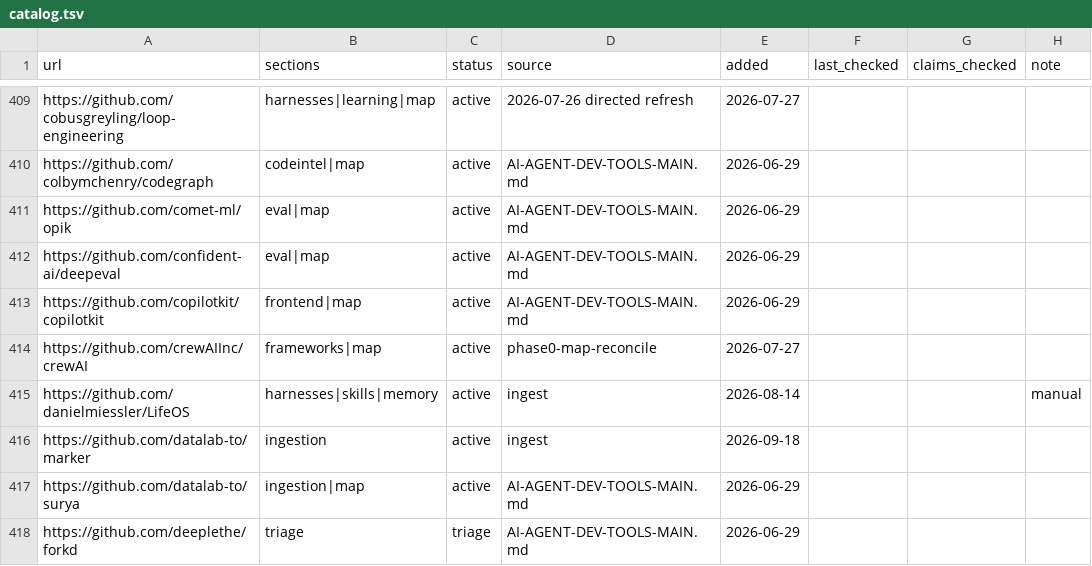
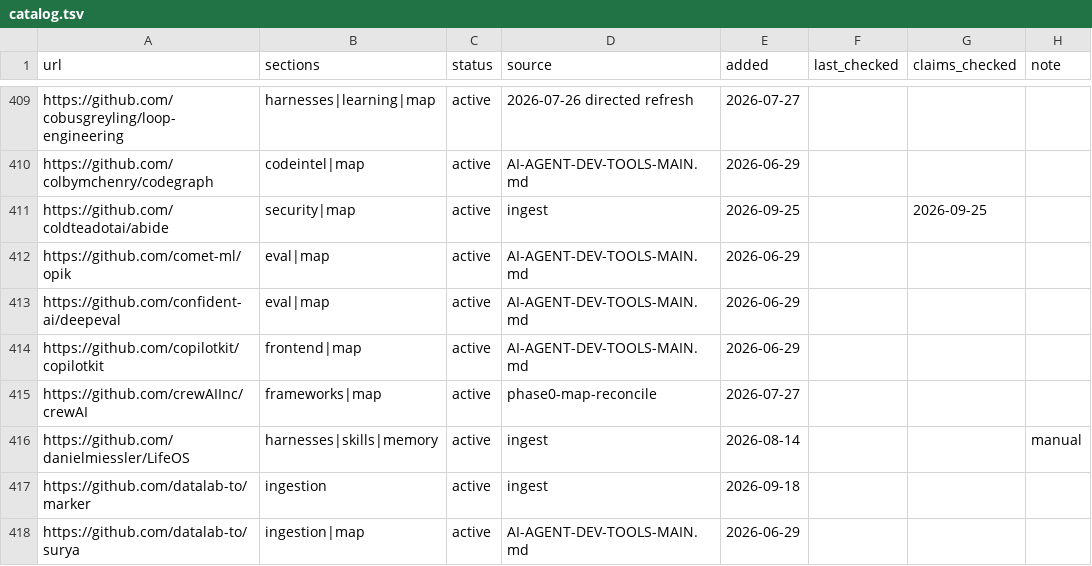
Before and after one commit to thefilesareinthecomputer/dotagents, a TSV file: skills/ai-engineering/resources/catalog.tsv, drawn as a sheet; only a part is shown, gaps mark what is left out; the shorter side is filled out with more unchanged rows.

```diff
--- a/skills/ai-engineering/resources/catalog.tsv
+++ b/skills/ai-engineering/resources/catalog.tsv
@@ -410,2 +410,3 @@ https://github.com/cobusgreyling/loop-engineering	harnesses|learning|map	active
 https://github.com/colbymchenry/codegraph	codeintel|map	active	AI-AGENT-DEV-TOOLS-MAIN.md	2026-06-29			
+https://github.com/coldteadotai/abide	security|map	active	ingest	2026-09-25		2026-09-25	
 https://github.com/comet-ml/opik	eval|map	active	AI-AGENT-DEV-TOOLS-MAIN.md	2026-06-29			
```
Also changed, not shown: skills/ai-engineering/resources/seed-sections.tsv, 44 other files.
